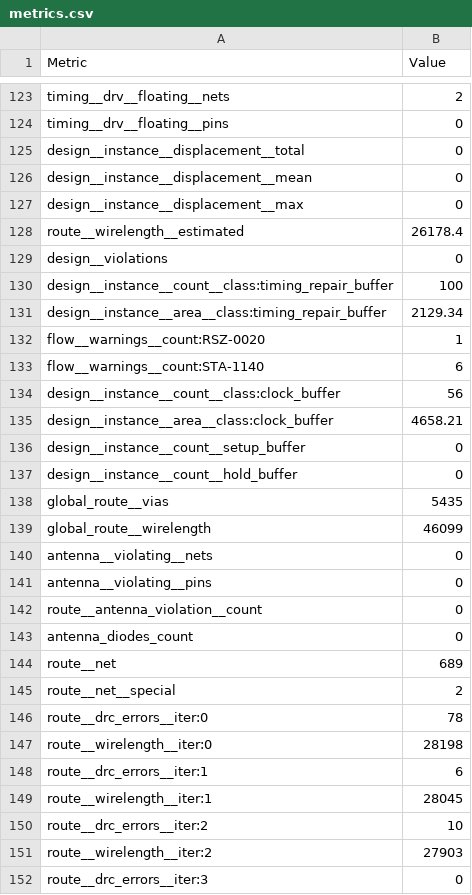
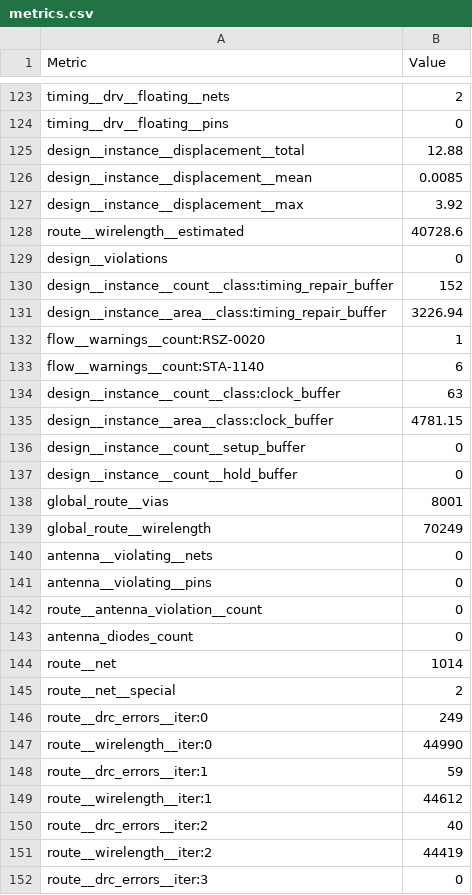
Before and after one commit to TinyTapeout/tinytapeout-gf-26a, a CSV file: projects/tt_um_grace_spi_led_driver/stats/metrics.csv, drawn as a sheet; only a part is shown, gaps mark what is left out; the diff covers the shown part only.

Commit message:
feat: update project tt_um_grace_spi_led_driver from gey16/tt_um_grace_spi_led_driver
Commit: b291084230cb175b0eb81f65aa67ba47aec71cb9
Workflow: https://github.com/gey16/tt_um_grace_spi_led_driver/actions/runs/27527874617

```diff
--- a/projects/tt_um_grace_spi_led_driver/stats/metrics.csv
+++ b/projects/tt_um_grace_spi_led_driver/stats/metrics.csv
@@ -124,17 +124,17 @@ timing__drv__floating__nets,2
 timing__drv__floating__pins,0
-design__instance__displacement__total,0
-design__instance__displacement__mean,0
-design__instance__displacement__max,0
-route__wirelength__estimated,26178.4
+design__instance__displacement__total,12.88
+design__instance__displacement__mean,0.0085
+design__instance__displacement__max,3.92
+route__wirelength__estimated,40728.6
 design__violations,0
-design__instance__count__class:timing_repair_buffer,100
-design__instance__area__class:timing_repair_buffer,2129.34
+design__instance__count__class:timing_repair_buffer,152
+design__instance__area__class:timing_repair_buffer,3226.94
 flow__warnings__count:RSZ-0020,1
 flow__warnings__count:STA-1140,6
-design__instance__count__class:clock_buffer,56
-design__instance__area__class:clock_buffer,4658.21
+design__instance__count__class:clock_buffer,63
+design__instance__area__class:clock_buffer,4781.15
 design__instance__count__setup_buffer,0
 design__instance__count__hold_buffer,0
-global_route__vias,5435
-global_route__wirelength,46099
+global_route__vias,8001
+global_route__wirelength,70249
 antenna__violating__nets,0
@@ -143,10 +143,10 @@ route__antenna_violation__count,0
 antenna_diodes_count,0
-route__net,689
+route__net,1014
 route__net__special,2
-route__drc_errors__iter:0,78
-route__wirelength__iter:0,28198
-route__drc_errors__iter:1,6
-route__wirelength__iter:1,28045
-route__drc_errors__iter:2,10
-route__wirelength__iter:2,27903
+route__drc_errors__iter:0,249
+route__wirelength__iter:0,44990
+route__drc_errors__iter:1,59
+route__wirelength__iter:1,44612
+route__drc_errors__iter:2,40
+route__wirelength__iter:2,44419
 route__drc_errors__iter:3,0
```
Also changed, not shown: 128 edited cells elsewhere in this file, 7 other files.
